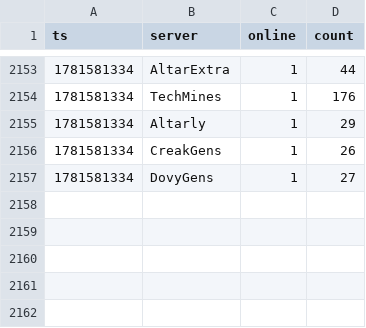
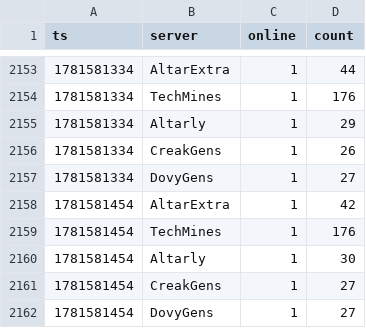
Before and after one commit to eggomoe/data, a CSV file: data.csv, drawn as a sheet; only a part is shown, gaps mark what is left out; the diff names each change by its address in the sheet, - before the commit and + after, or states it on an @@ line.

```diff
--- a/data.csv
+++ b/data.csv
+row 2158: 1781581454 | AltarExtra | 1 | 42
+row 2159: 1781581454 | TechMines | 1 | 176
+row 2160: 1781581454 | Altarly | 1 | 30
+row 2161: 1781581454 | CreakGens | 1 | 27
+row 2162: 1781581454 | DovyGens | 1 | 27
```
